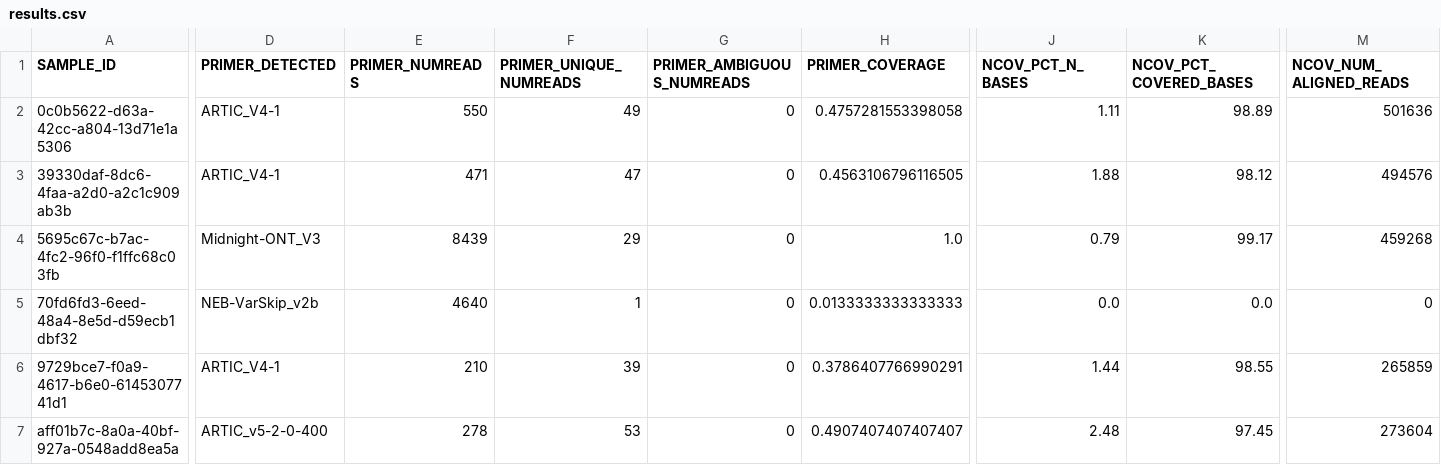
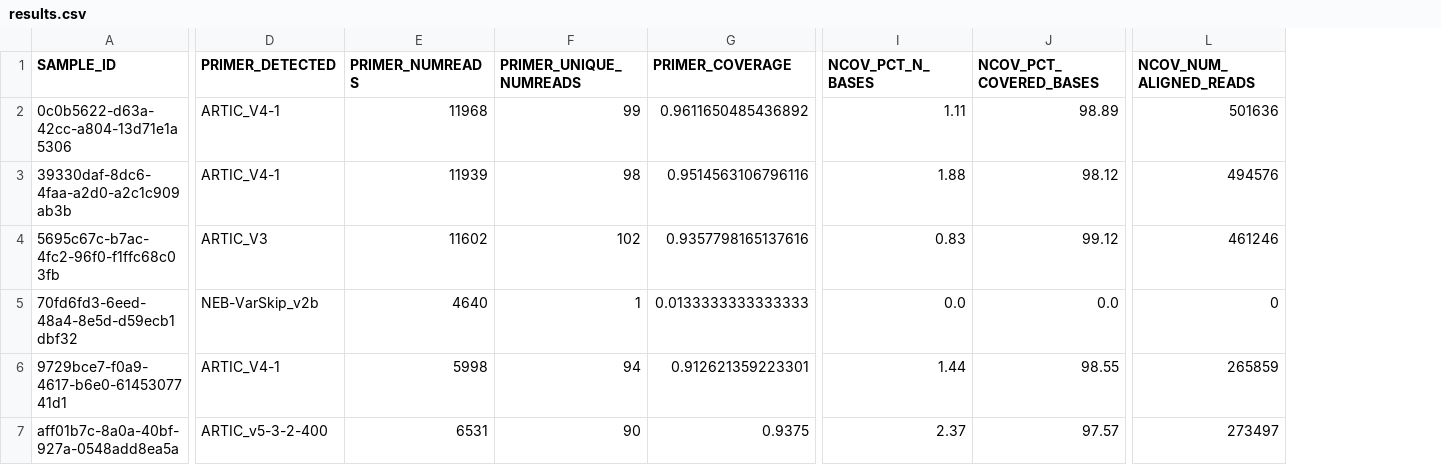
Before and after one commit to Congenica/psga-pipeline-sars-cov-2, a CSV file: integration_tests/expected_data/sars_cov_2/illumina_unknown/results.csv, drawn as a sheet; only a part is shown, gaps mark what is left out; removed rows and columns are numbered as before the commit, all else as after; the diff covers the shown part only; the diff names each change by its address in the sheet, - before the commit and + after, or states it on an @@ line.

```diff
--- a/integration_tests/expected_data/sars_cov_2/illumina_unknown/results.csv
+++ b/integration_tests/expected_data/sars_cov_2/illumina_unknown/results.csv
-column G (PRIMER_AMBIGUOUS_NUMREADS), rows 2-7: all 0
-E2 (PRIMER_NUMREADS): 550
+E2 (PRIMER_NUMREADS): 11968
-F2 (PRIMER_UNIQUE_NUMREADS): 49
+F2 (PRIMER_UNIQUE_NUMREADS): 99
-G2 (PRIMER_COVERAGE): 0.4757281553398058
+G2 (PRIMER_COVERAGE): 0.9611650485436892
-E3 (PRIMER_NUMREADS): 471
+E3 (PRIMER_NUMREADS): 11939
-F3 (PRIMER_UNIQUE_NUMREADS): 47
+F3 (PRIMER_UNIQUE_NUMREADS): 98
-G3 (PRIMER_COVERAGE): 0.4563106796116505
+G3 (PRIMER_COVERAGE): 0.9514563106796116
-D4 (PRIMER_DETECTED): Midnight-ONT_V3
+D4 (PRIMER_DETECTED): ARTIC_V3
-E4 (PRIMER_NUMREADS): 8439
+E4 (PRIMER_NUMREADS): 11602
-F4 (PRIMER_UNIQUE_NUMREADS): 29
+F4 (PRIMER_UNIQUE_NUMREADS): 102
-G4 (PRIMER_COVERAGE): 1.0
+G4 (PRIMER_COVERAGE): 0.9357798165137616
-I4 (NCOV_PCT_N_BASES): 0.79
+I4 (NCOV_PCT_N_BASES): 0.83
-J4 (NCOV_PCT_COVERED_BASES): 99.17
+J4 (NCOV_PCT_COVERED_BASES): 99.12
-L4 (NCOV_NUM_ALIGNED_READS): 459268
+L4 (NCOV_NUM_ALIGNED_READS): 461246
-E6 (PRIMER_NUMREADS): 210
+E6 (PRIMER_NUMREADS): 5998
-F6 (PRIMER_UNIQUE_NUMREADS): 39
+F6 (PRIMER_UNIQUE_NUMREADS): 94
-G6 (PRIMER_COVERAGE): 0.3786407766990291
+G6 (PRIMER_COVERAGE): 0.912621359223301
-D7 (PRIMER_DETECTED): ARTIC_v5-2-0-400
+D7 (PRIMER_DETECTED): ARTIC_v5-3-2-400
-E7 (PRIMER_NUMREADS): 278
+E7 (PRIMER_NUMREADS): 6531
-F7 (PRIMER_UNIQUE_NUMREADS): 53
+F7 (PRIMER_UNIQUE_NUMREADS): 90
-G7 (PRIMER_COVERAGE): 0.4907407407407407
+G7 (PRIMER_COVERAGE): 0.9375
-I7 (NCOV_PCT_N_BASES): 2.48
+I7 (NCOV_PCT_N_BASES): 2.37
-J7 (NCOV_PCT_COVERED_BASES): 97.45
+J7 (NCOV_PCT_COVERED_BASES): 97.57
-L7 (NCOV_NUM_ALIGNED_READS): 273604
+L7 (NCOV_NUM_ALIGNED_READS): 273497
```
Also changed, not shown: 4 edited cells elsewhere in this file, integration_tests/expected_data/sars_cov_2/ont_unknown/results.csv, integration_tests/expected_data/sars_cov_2/unknown_none/results.csv, 50 other files.
